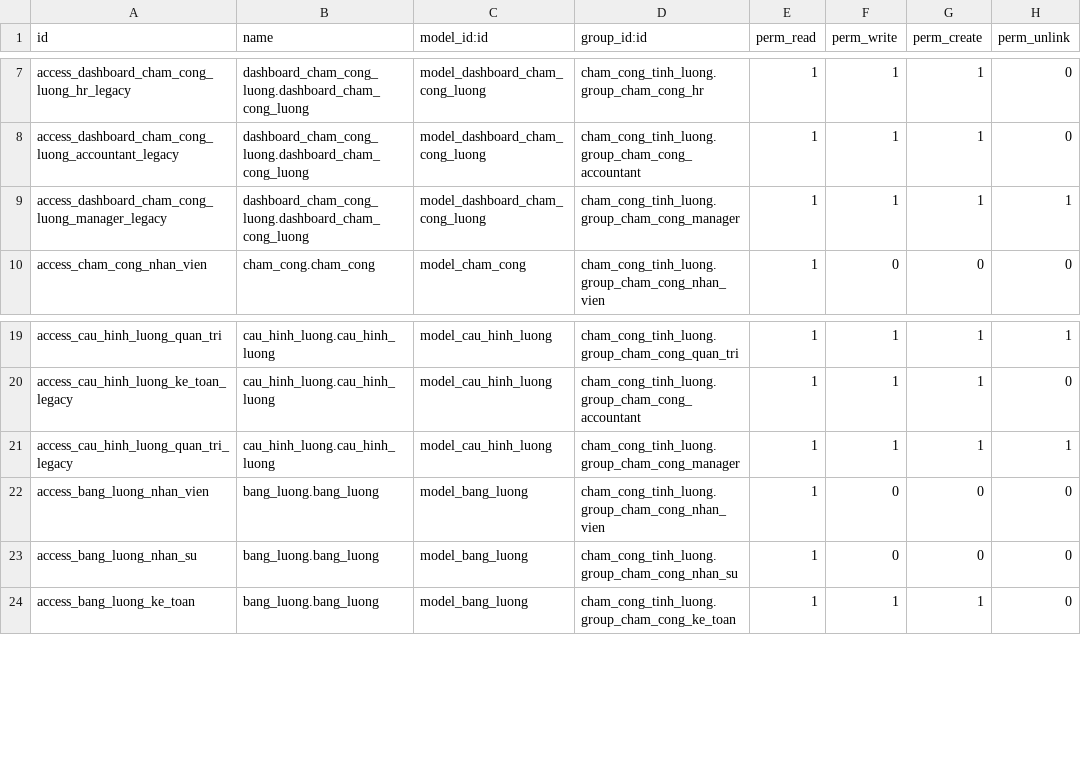
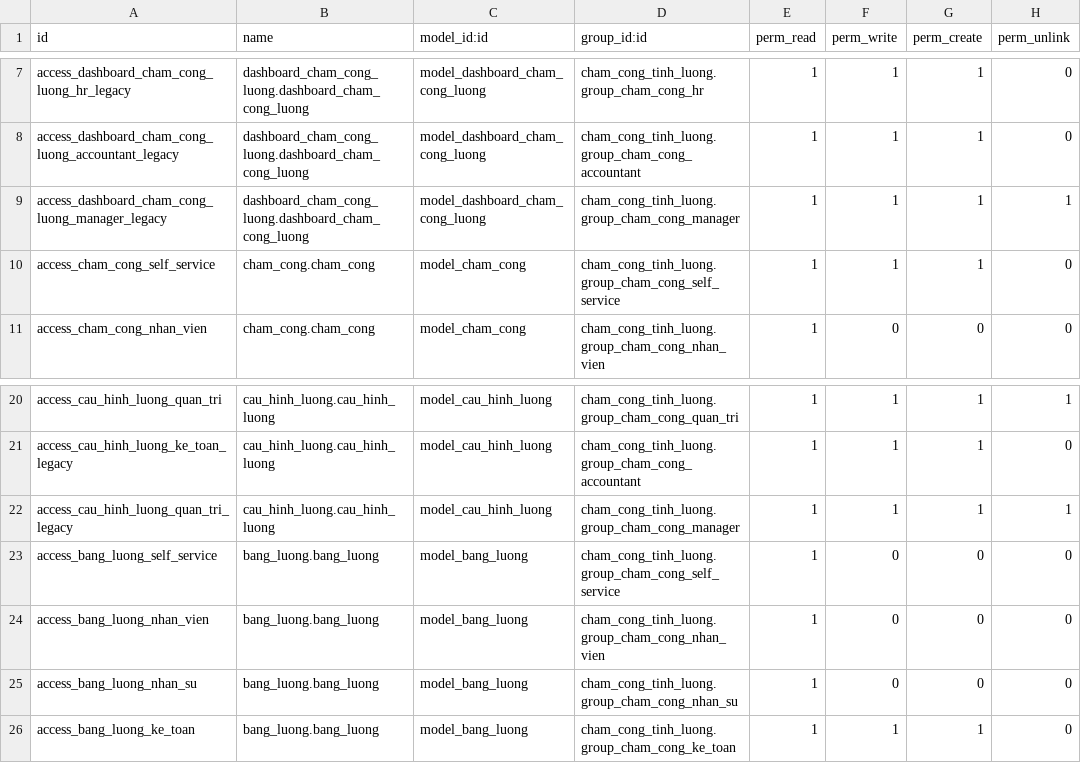
Before and after one commit to lanmmmmai/HN-QTDN-17-04-N2, a CSV file: addons/cham_cong_tinh_luong/security/ir.model.access.csv, drawn as a sheet; only a part is shown, gaps mark what is left out.

```diff
--- a/addons/cham_cong_tinh_luong/security/ir.model.access.csv
+++ b/addons/cham_cong_tinh_luong/security/ir.model.access.csv
@@ -9,2 +9,3 @@ access_dashboard_cham_cong_luong_accountant_legacy,dashboard_cham_cong_luong.das
 access_dashboard_cham_cong_luong_manager_legacy,dashboard_cham_cong_luong.dashboard_cham_cong_luong,model_dashboard_cham_cong_luong,cham_cong_tinh_luong.group_cham_cong_manager,1,1,1,1
+access_cham_cong_self_service,cham_cong.cham_cong,model_cham_cong,cham_cong_tinh_luong.group_cham_cong_self_service,1,1,1,0
 access_cham_cong_nhan_vien,cham_cong.cham_cong,model_cham_cong,cham_cong_tinh_luong.group_cham_cong_nhan_vien,1,0,0,0
@@ -21,2 +22,3 @@ access_cau_hinh_luong_ke_toan_legacy,cau_hinh_luong.cau_hinh_luong,model_cau_hin
 access_cau_hinh_luong_quan_tri_legacy,cau_hinh_luong.cau_hinh_luong,model_cau_hinh_luong,cham_cong_tinh_luong.group_cham_cong_manager,1,1,1,1
+access_bang_luong_self_service,bang_luong.bang_luong,model_bang_luong,cham_cong_tinh_luong.group_cham_cong_self_service,1,0,0,0
 access_bang_luong_nhan_vien,bang_luong.bang_luong,model_bang_luong,cham_cong_tinh_luong.group_cham_cong_nhan_vien,1,0,0,0
```
Also changed, not shown: addons/nhan_su/security/ir.model.access.csv, 21 other files.
